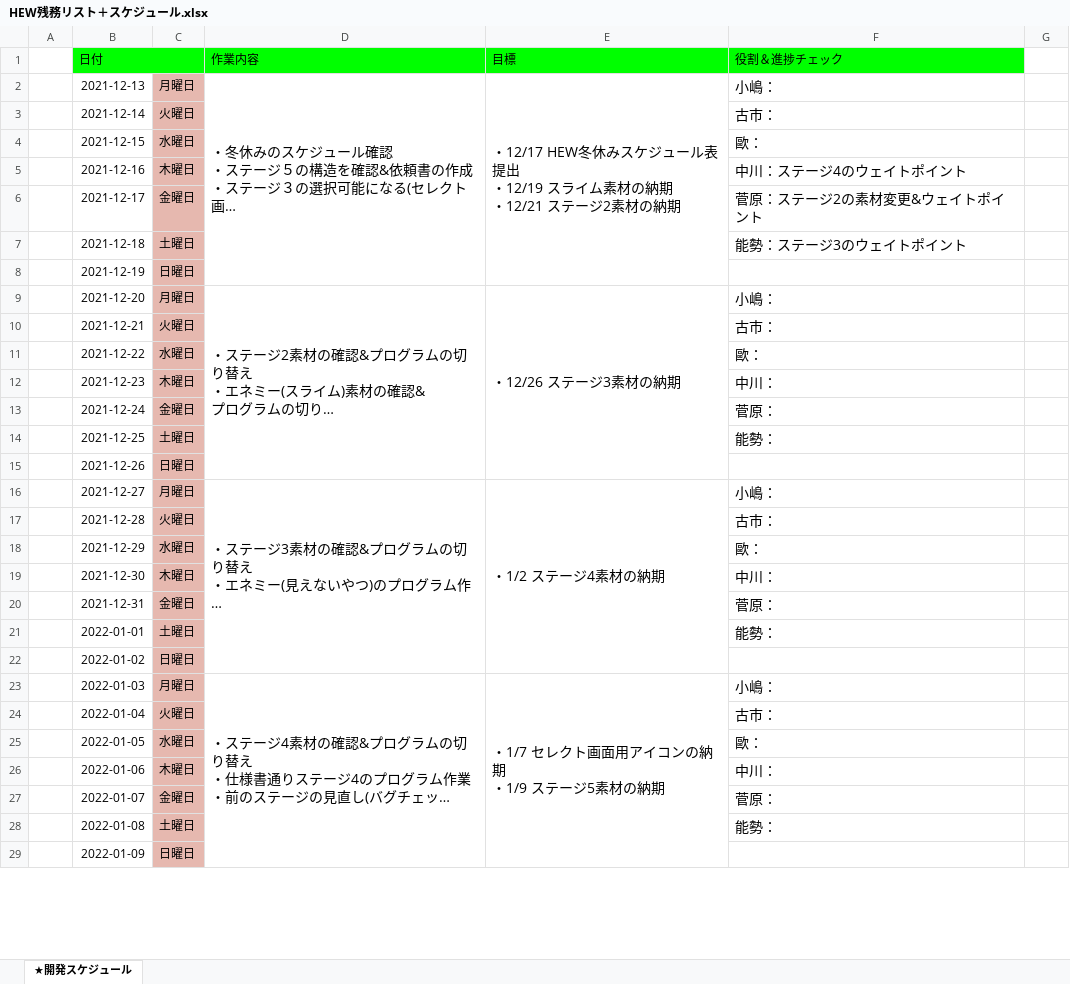
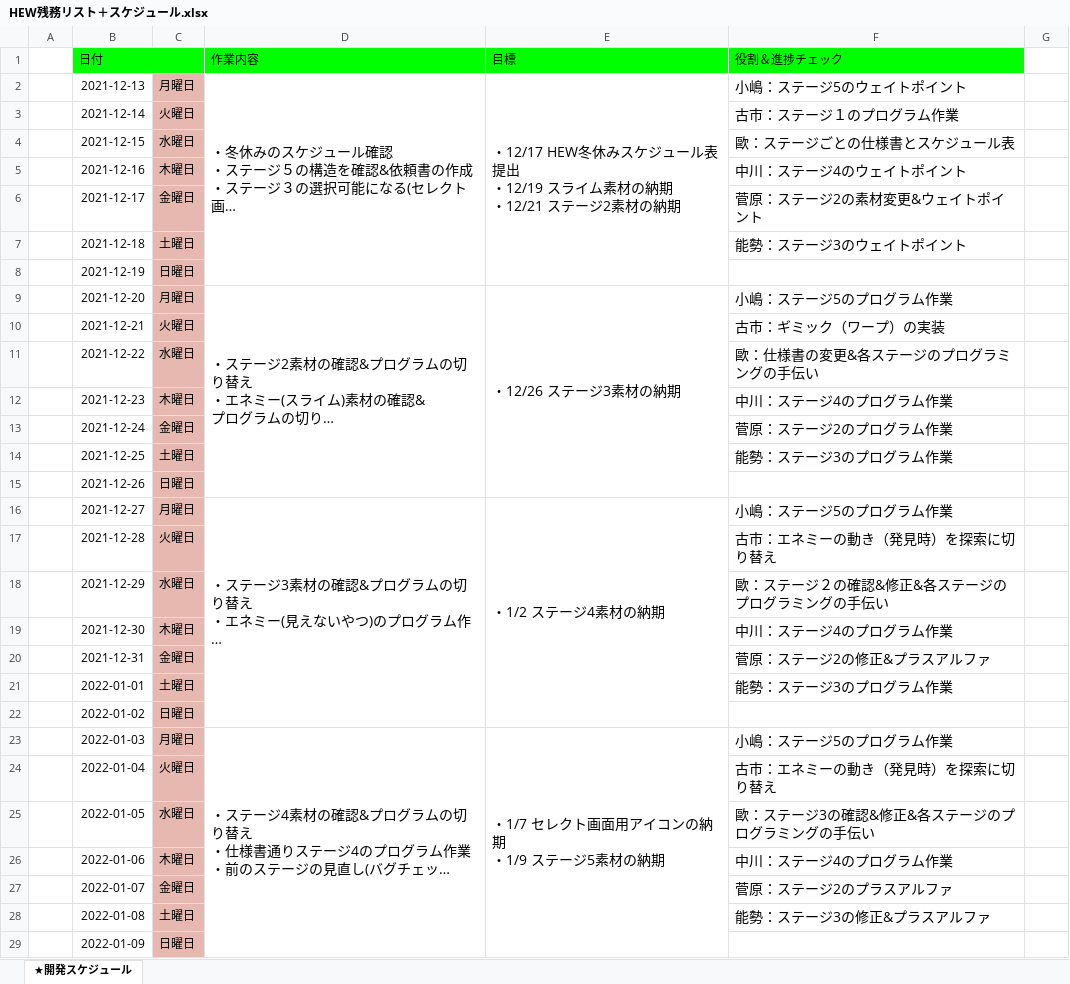
Before and after one commit to HEW2021-team12/AT12B_Ou, an Excel workbook: HEW残務リスト＋スケジュール.xlsx, sheet ★開発スケジュール, drawn as a sheet; only a part is shown; long unchanged cells end in …; values as stored, in another font and other column widths than the file's, no borders; the diff covers the shown part only; the diff names each change by its address in the sheet, - before the commit and + after, or states it on an @@ line.

Commit message:
スケジュール表(先生のフィードバックから修正)
2021_12_16

```diff
--- a/HEW残務リスト＋スケジュール.xlsx (sheet ★開発スケジュール)
+++ b/HEW残務リスト＋スケジュール.xlsx (sheet ★開発スケジュール)
-F2 (役割＆進捗チェック): 小嶋：
+F2 (役割＆進捗チェック): 小嶋：ステージ5のウェイトポイント
-F3 (役割＆進捗チェック): 古市：
+F3 (役割＆進捗チェック): 古市：ステージ１のプログラム作業
-F4 (役割＆進捗チェック): 歐：
+F4 (役割＆進捗チェック): 歐：ステージごとの仕様書とスケジュール表
-F9 (役割＆進捗チェック): 小嶋：
+F9 (役割＆進捗チェック): 小嶋：ステージ5のプログラム作業
-F10 (役割＆進捗チェック): 古市：
+F10 (役割＆進捗チェック): 古市：ギミック（ワープ）の実装
-F11 (役割＆進捗チェック): 歐：
+F11 (役割＆進捗チェック): 歐：仕様書の変更&各ステージのプログラミングの手伝い
-F12 (役割＆進捗チェック): 中川：
+F12 (役割＆進捗チェック): 中川：ステージ4のプログラム作業
-F13 (役割＆進捗チェック): 菅原：
+F13 (役割＆進捗チェック): 菅原：ステージ2のプログラム作業
-F14 (役割＆進捗チェック): 能勢：
+F14 (役割＆進捗チェック): 能勢：ステージ3のプログラム作業
-F16 (役割＆進捗チェック): 小嶋：
+F16 (役割＆進捗チェック): 小嶋：ステージ5のプログラム作業
-F17 (役割＆進捗チェック): 古市：
+F17 (役割＆進捗チェック): 古市：エネミーの動き（発見時）を探索に切り替え
-F18 (役割＆進捗チェック): 歐：
+F18 (役割＆進捗チェック): 歐：ステージ２の確認&修正&各ステージのプログラミングの手伝い
-F19 (役割＆進捗チェック): 中川：
+F19 (役割＆進捗チェック): 中川：ステージ4のプログラム作業
-F20 (役割＆進捗チェック): 菅原：
+F20 (役割＆進捗チェック): 菅原：ステージ2の修正&プラスアルファ
-F21 (役割＆進捗チェック): 能勢：
+F21 (役割＆進捗チェック): 能勢：ステージ3のプログラム作業
-F23 (役割＆進捗チェック): 小嶋：
+F23 (役割＆進捗チェック): 小嶋：ステージ5のプログラム作業
-F24 (役割＆進捗チェック): 古市：
+F24 (役割＆進捗チェック): 古市：エネミーの動き（発見時）を探索に切り替え
-F25 (役割＆進捗チェック): 歐：
+F25 (役割＆進捗チェック): 歐：ステージ3の確認&修正&各ステージのプログラミングの手伝い
-F26 (役割＆進捗チェック): 中川：
+F26 (役割＆進捗チェック): 中川：ステージ4のプログラム作業
-F27 (役割＆進捗チェック): 菅原：
+F27 (役割＆進捗チェック): 菅原：ステージ2のプラスアルファ
-F28 (役割＆進捗チェック): 能勢：
+F28 (役割＆進捗チェック): 能勢：ステージ3の修正&プラスアルファ
```
Also changed, not shown: 6 edited cells elsewhere in this sheet.
